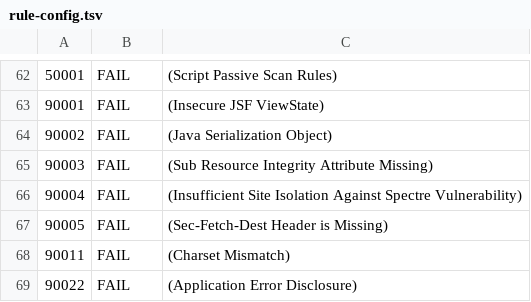
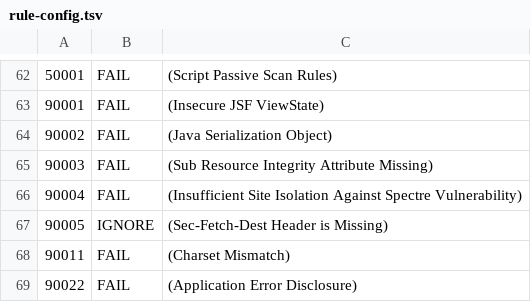
Before and after one commit to puzzle/unilu-pruefungsabfrage, a TSV file: zap/rule-config.tsv, drawn as a sheet; only a part is shown, gaps mark what is left out.

```diff
--- a/zap/rule-config.tsv
+++ b/zap/rule-config.tsv
@@ -66,3 +66,3 @@
 90004	FAIL	(Insufficient Site Isolation Against Spectre Vulnerability)
-90005	FAIL	(Sec-Fetch-Dest Header is Missing)
+90005	IGNORE	(Sec-Fetch-Dest Header is Missing)
 90011	FAIL	(Charset Mismatch)
```
Also changed, not shown: 1 other file.
